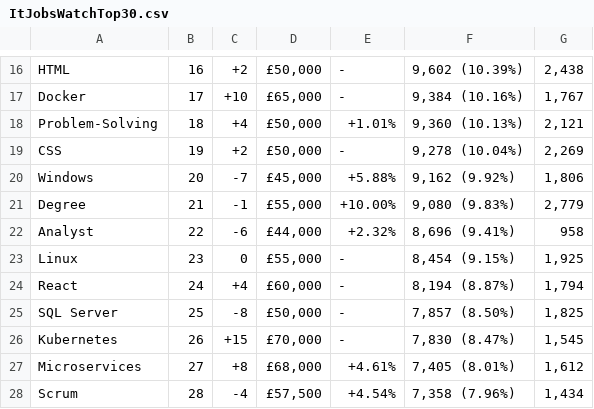
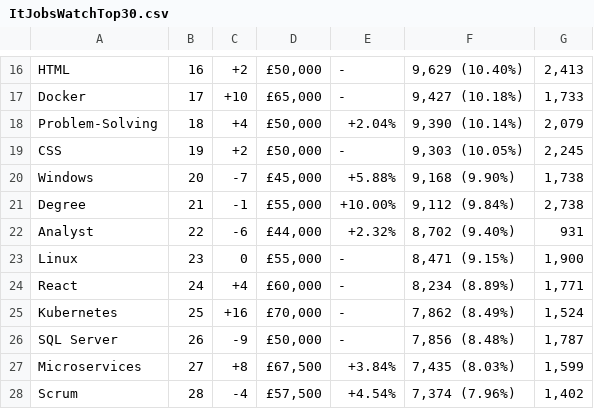
Before and after one commit to William-King977/eng84_final_frontend, a CSV file: ItJobsWatchTop30.csv, drawn as a sheet; only a part is shown, gaps mark what is left out; removed rows and columns are numbered as before the commit, all else as after; the diff covers the shown part only; the diff names each change by its address in the sheet, - before the commit and + after, or states it on an @@ line.

```diff
--- a/ItJobsWatchTop30.csv
+++ b/ItJobsWatchTop30.csv
-F16: 9,602 (10.39%)
+F16: 9,629 (10.40%)
-G16: 2,438
+G16: 2,413
-F17: 9,384 (10.16%)
+F17: 9,427 (10.18%)
-G17: 1,767
+G17: 1,733
-E18: +1.01%
+E18: +2.04%
-F18: 9,360 (10.13%)
+F18: 9,390 (10.14%)
-G18: 2,121
+G18: 2,079
-F19: 9,278 (10.04%)
+F19: 9,303 (10.05%)
-G19: 2,269
+G19: 2,245
-F20: 9,162 (9.92%)
+F20: 9,168 (9.90%)
-G20: 1,806
+G20: 1,738
-F21: 9,080 (9.83%)
+F21: 9,112 (9.84%)
-G21: 2,779
+G21: 2,738
-F22: 8,696 (9.41%)
+F22: 8,702 (9.40%)
-G22: 958
+G22: 931
-F23: 8,454 (9.15%)
+F23: 8,471 (9.15%)
-G23: 1,925
+G23: 1,900
-F24: 8,194 (8.87%)
+F24: 8,234 (8.89%)
-G24: 1,794
+G24: 1,771
-row 25: SQL Server | 25 | -8 | £50,000 | - | 7,857 (8.50%) | 1,825
-B25: 26
+B25: 25
-C25: +15
+C25: +16
-F25: 7,830 (8.47%)
+F25: 7,862 (8.49%)
-G25: 1,545
+G25: 1,524
+row 26: SQL Server | 26 | -9 | £50,000 | - | 7,856 (8.48%) | 1,787
-D27: £68,000
+D27: £67,500
-E27: +4.61%
+E27: +3.84%
-F27: 7,405 (8.01%)
+F27: 7,435 (8.03%)
-G27: 1,612
+G27: 1,599
-F28: 7,358 (7.96%)
+F28: 7,374 (7.96%)
-G28: 1,434
+G28: 1,402
```
Also changed, not shown: 84 edited cells elsewhere in this file, 4 other files.
